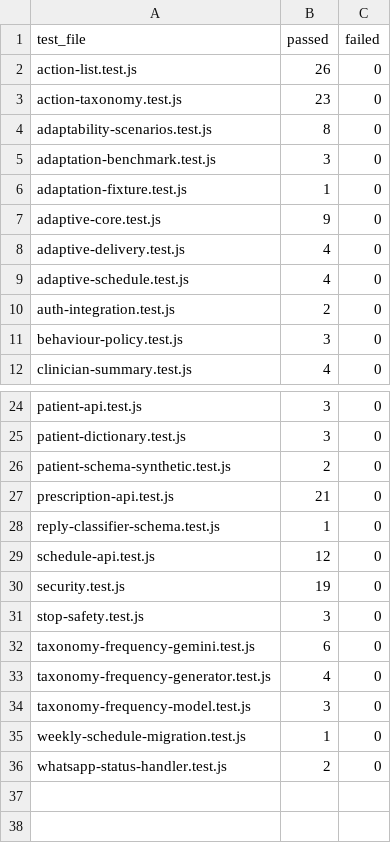
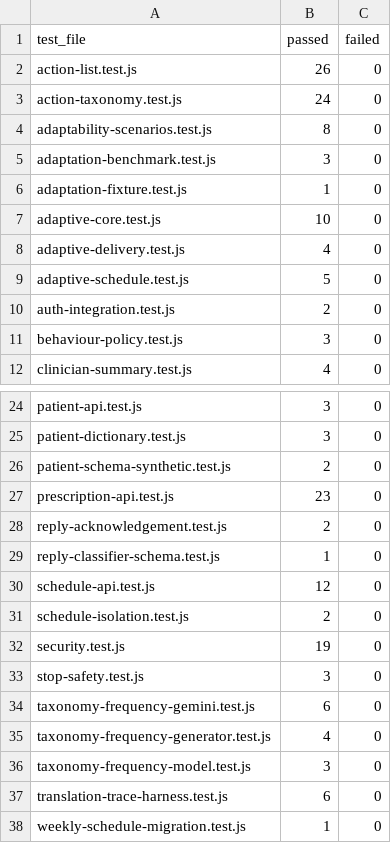
Before and after one commit to hansstevenlee7-pixel/whatsapp-nudging-system-pov, a CSV file: output/appendix_evidence_2026-10-04/tests_per_file.csv, drawn as a sheet; only a part is shown, gaps mark what is left out; the shorter side is filled out with more unchanged rows.

```diff
--- a/output/appendix_evidence_2026-10-04/tests_per_file.csv
+++ b/output/appendix_evidence_2026-10-04/tests_per_file.csv
@@ -2,3 +2,3 @@ test_file,passed,failed
 action-list.test.js,26,0
-action-taxonomy.test.js,23,0
+action-taxonomy.test.js,24,0
 adaptability-scenarios.test.js,8,0
@@ -6,5 +6,5 @@ adaptation-benchmark.test.js,3,0
 adaptation-fixture.test.js,1,0
-adaptive-core.test.js,9,0
+adaptive-core.test.js,10,0
 adaptive-delivery.test.js,4,0
-adaptive-schedule.test.js,4,0
+adaptive-schedule.test.js,5,0
 auth-integration.test.js,2,0
@@ -26,5 +26,7 @@ patient-dictionary.test.js,3,0
 patient-schema-synthetic.test.js,2,0
-prescription-api.test.js,21,0
+prescription-api.test.js,23,0
+reply-acknowledgement.test.js,2,0
 reply-classifier-schema.test.js,1,0
 schedule-api.test.js,12,0
+schedule-isolation.test.js,2,0
 security.test.js,19,0
@@ -34,2 +36,3 @@ taxonomy-frequency-generator.test.js,4,0
 taxonomy-frequency-model.test.js,3,0
+translation-trace-harness.test.js,6,0
 weekly-schedule-migration.test.js,1,0
```
Also changed, not shown: output/appendix_evidence_2026-10-04/code_inventory.csv, 2 other files.
